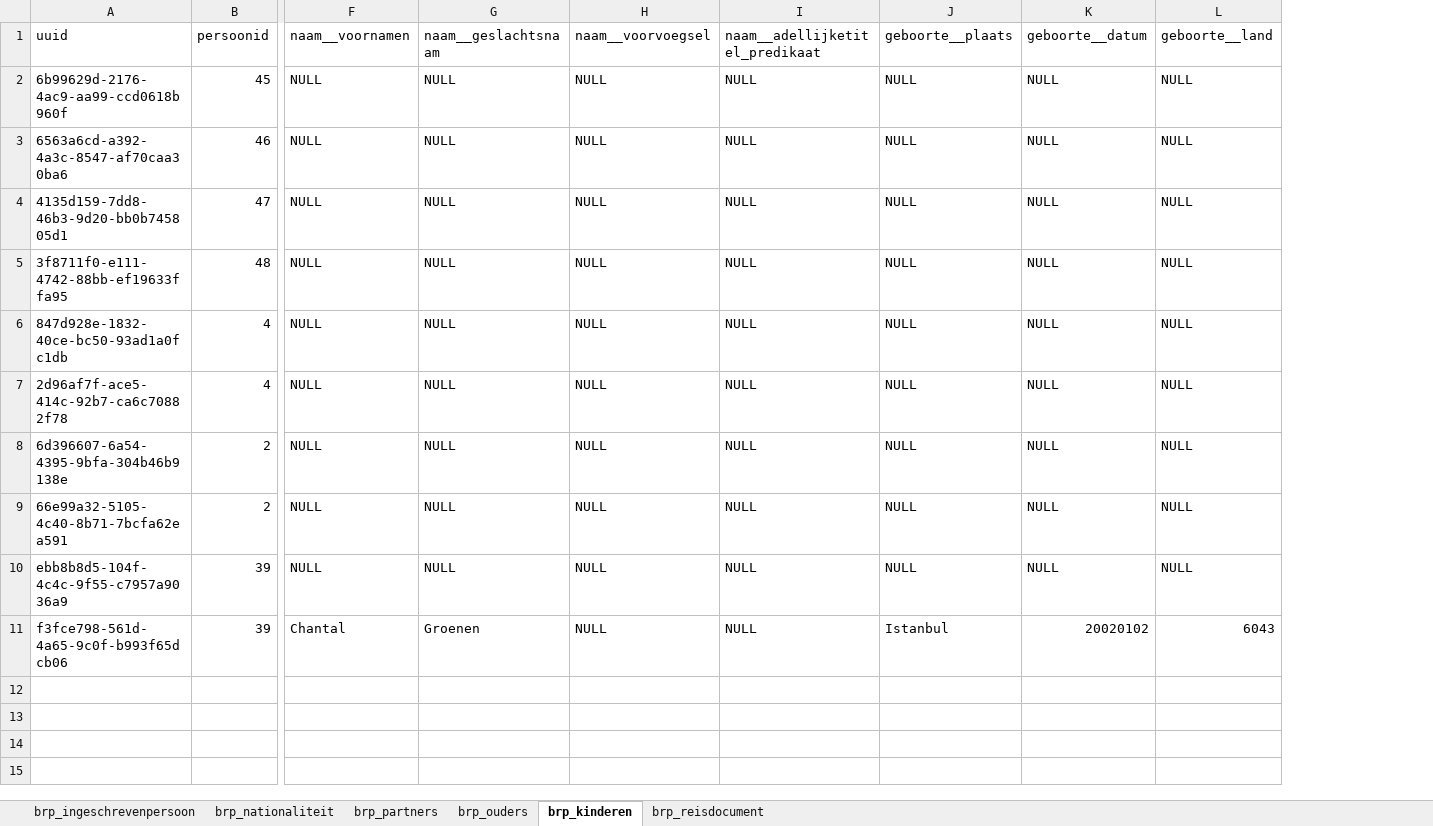
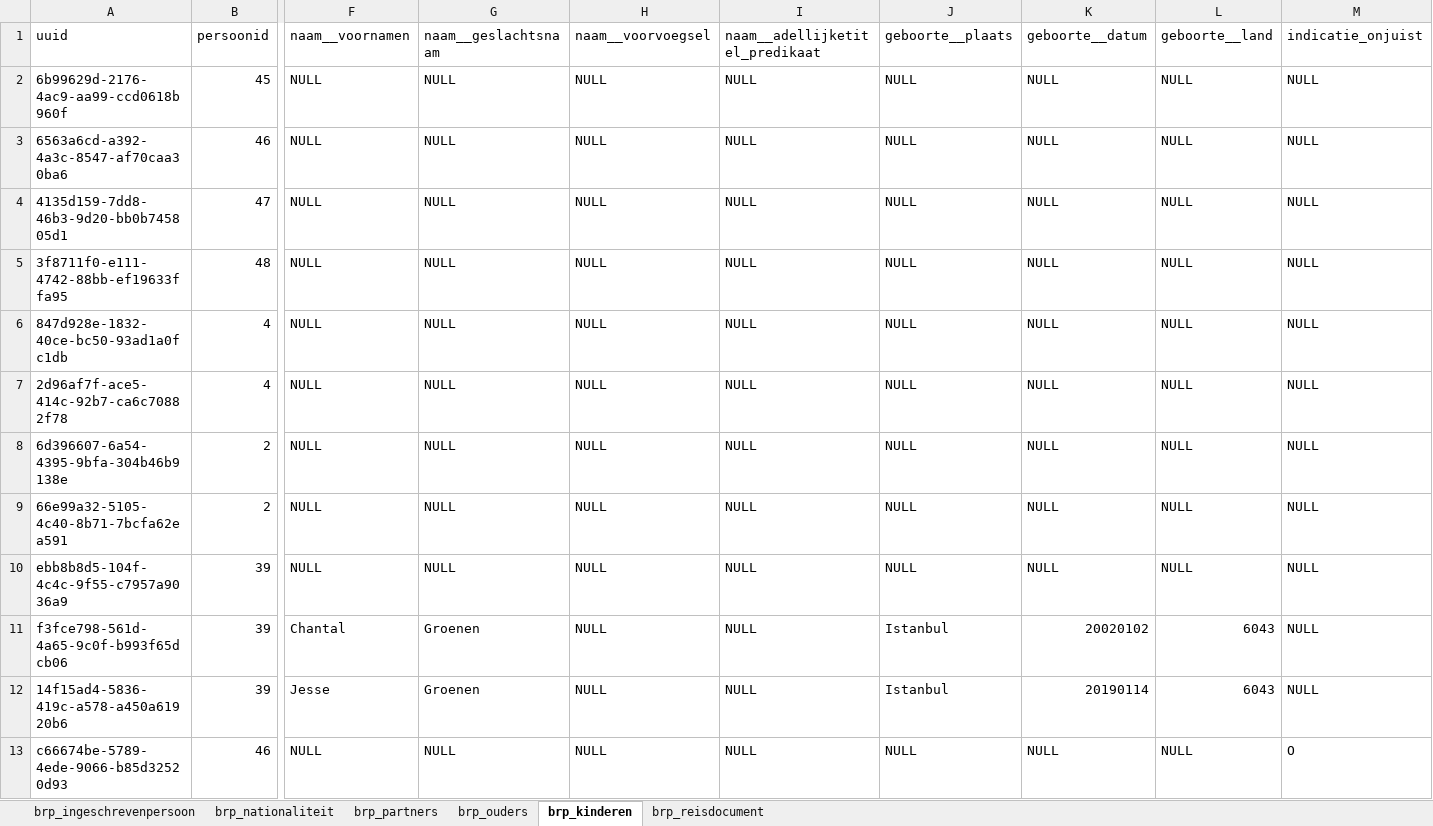
Before and after one commit to BRP-API/Haal-Centraal-BRP-bevragen, an Excel workbook: features/brp_ingeschrevenpersonen.xlsx, sheet brp_kinderen, drawn as a sheet; only a part is shown, gaps mark what is left out; values as stored, in another font and other column widths than the file's, no borders; rows hold the shown columns only; the diff names each change by its address in the sheet, - before the commit and + after, or states it on an @@ line.

```diff
--- a/features/brp_ingeschrevenpersonen.xlsx (sheet brp_kinderen)
+++ b/features/brp_ingeschrevenpersonen.xlsx (sheet brp_kinderen)
+column M (indicatie_onjuist), rows 2-11: all NULL
+row 12: 14f15ad4-5836-419c-a578-a450a61920b6 | 39 | Jesse | Groenen | NULL | NULL | Istanbul | 20190114 | 6043 | NULL
+row 13: c66674be-5789-4ede-9066-b85d32520d93 | 46 | NULL | NULL | NULL | NULL | NULL | NULL | NULL | O
```
Also changed, not shown: sheet brp_partners, sheet brp_ouders, sheet brp_ingeschrevenpersoon, 7 other files.
